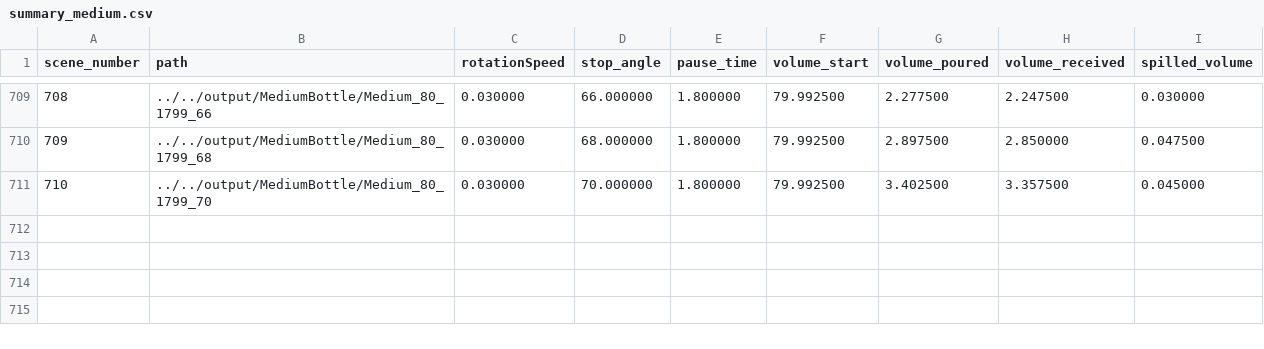
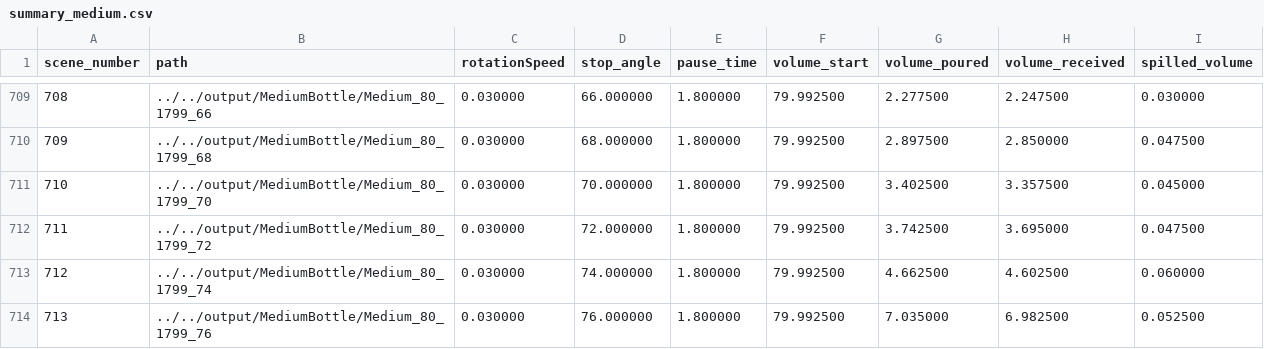
Before and after one commit to DaniSchober/LabLiquidVision, a CSV file: pouring_simulation/output/summary_medium.csv, drawn as a sheet; only a part is shown, gaps mark what is left out; the diff names each change by its address in the sheet, - before the commit and + after, or states it on an @@ line.

Commit message:
Segmentation on test data

```diff
--- a/pouring_simulation/output/summary_medium.csv
+++ b/pouring_simulation/output/summary_medium.csv
+row 712: 711 | ../../output/MediumBottle/Medium_80_1799_72 | 0.030000 | 72.000000 | 1.800000 | 79.992500 | 3.742500 | 3.695000 | 0.047500
+row 713: 712 | ../../output/MediumBottle/Medium_80_1799_74 | 0.030000 | 74.000000 | 1.800000 | 79.992500 | 4.662500 | 4.602500 | 0.060000
+row 714: 713 | ../../output/MediumBottle/Medium_80_1799_76 | 0.030000 | 76.000000 | 1.800000 | 79.992500 | 7.035000 | 6.982500 | 0.052500
```
Also changed, not shown: 12 other files.
